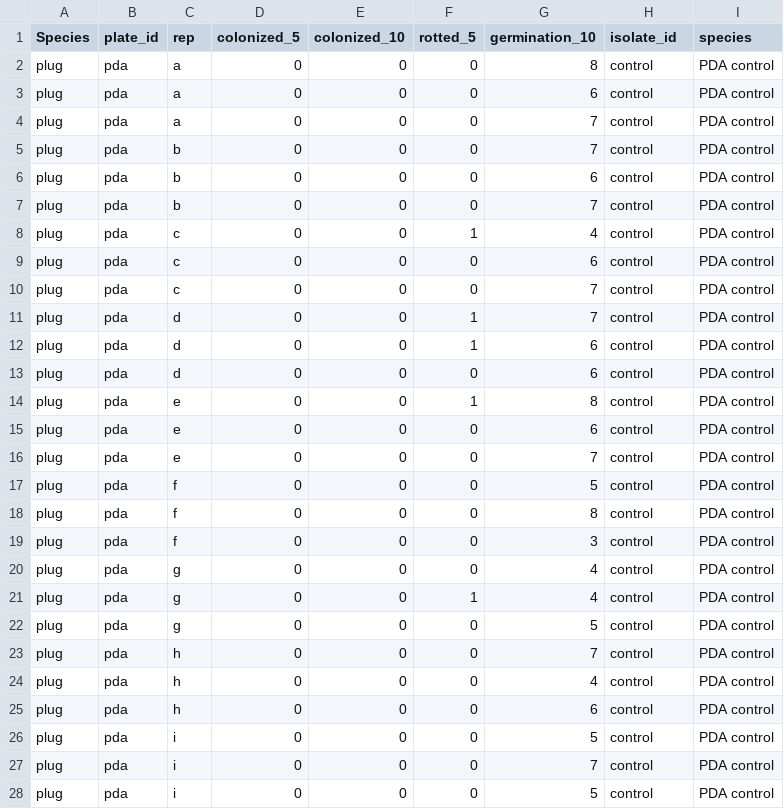
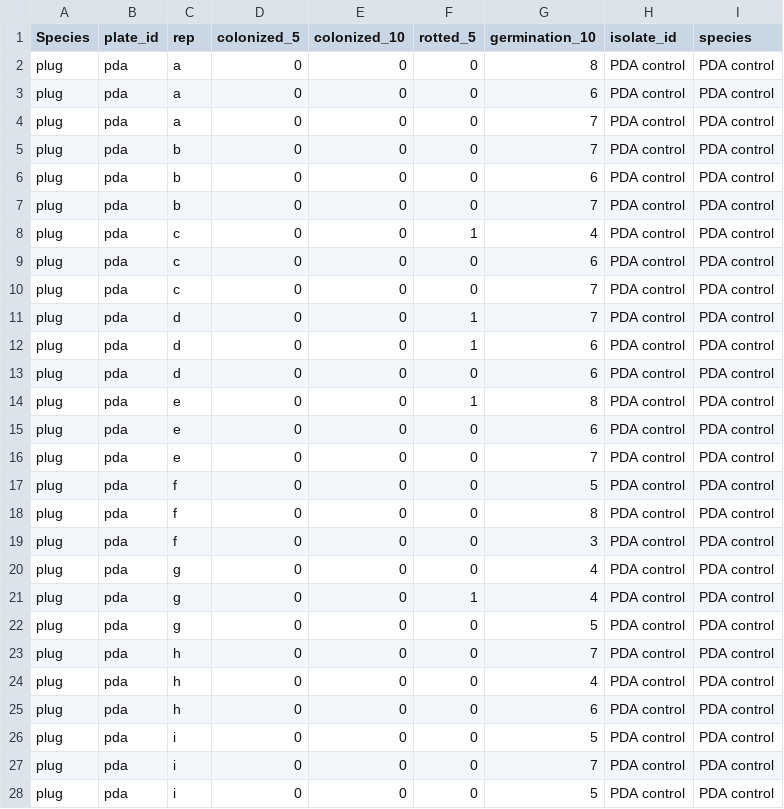
Before and after one commit to danielcerritos/pythium, a CSV file: output/clean_data/01_seed-aggressiveness-soybean_clean-data.csv, drawn as a sheet; only a part is shown; the diff covers the shown part only.

Commit message:
data cleanig:correctly name isolate_id for controls in seed agg files

```diff
--- a/output/clean_data/01_seed-aggressiveness-soybean_clean-data.csv
+++ b/output/clean_data/01_seed-aggressiveness-soybean_clean-data.csv
@@ -1,28 +1,28 @@
 Species,plate_id,rep,colonized_5,colonized_10,rotted_5,germination_10,isolate_id,species
-plug,pda,a,0,0,0,8,control,PDA control
-plug,pda,a,0,0,0,6,control,PDA control
-plug,pda,a,0,0,0,7,control,PDA control
-plug,pda,b,0,0,0,7,control,PDA control
-plug,pda,b,0,0,0,6,control,PDA control
-plug,pda,b,0,0,0,7,control,PDA control
-plug,pda,c,0,0,1,4,control,PDA control
-plug,pda,c,0,0,0,6,control,PDA control
-plug,pda,c,0,0,0,7,control,PDA control
-plug,pda,d,0,0,1,7,control,PDA control
-plug,pda,d,0,0,1,6,control,PDA control
-plug,pda,d,0,0,0,6,control,PDA control
-plug,pda,e,0,0,1,8,control,PDA control
-plug,pda,e,0,0,0,6,control,PDA control
-plug,pda,e,0,0,0,7,control,PDA control
-plug,pda,f,0,0,0,5,control,PDA control
-plug,pda,f,0,0,0,8,control,PDA control
-plug,pda,f,0,0,0,3,control,PDA control
-plug,pda,g,0,0,0,4,control,PDA control
-plug,pda,g,0,0,1,4,control,PDA control
-plug,pda,g,0,0,0,5,control,PDA control
-plug,pda,h,0,0,0,7,control,PDA control
-plug,pda,h,0,0,0,4,control,PDA control
-plug,pda,h,0,0,0,6,control,PDA control
-plug,pda,i,0,0,0,5,control,PDA control
-plug,pda,i,0,0,0,7,control,PDA control
-plug,pda,i,0,0,0,5,control,PDA control
+plug,pda,a,0,0,0,8,PDA control,PDA control
+plug,pda,a,0,0,0,6,PDA control,PDA control
+plug,pda,a,0,0,0,7,PDA control,PDA control
+plug,pda,b,0,0,0,7,PDA control,PDA control
+plug,pda,b,0,0,0,6,PDA control,PDA control
+plug,pda,b,0,0,0,7,PDA control,PDA control
+plug,pda,c,0,0,1,4,PDA control,PDA control
+plug,pda,c,0,0,0,6,PDA control,PDA control
+plug,pda,c,0,0,0,7,PDA control,PDA control
+plug,pda,d,0,0,1,7,PDA control,PDA control
+plug,pda,d,0,0,1,6,PDA control,PDA control
+plug,pda,d,0,0,0,6,PDA control,PDA control
+plug,pda,e,0,0,1,8,PDA control,PDA control
+plug,pda,e,0,0,0,6,PDA control,PDA control
+plug,pda,e,0,0,0,7,PDA control,PDA control
+plug,pda,f,0,0,0,5,PDA control,PDA control
+plug,pda,f,0,0,0,8,PDA control,PDA control
+plug,pda,f,0,0,0,3,PDA control,PDA control
+plug,pda,g,0,0,0,4,PDA control,PDA control
+plug,pda,g,0,0,1,4,PDA control,PDA control
+plug,pda,g,0,0,0,5,PDA control,PDA control
+plug,pda,h,0,0,0,7,PDA control,PDA control
+plug,pda,h,0,0,0,4,PDA control,PDA control
+plug,pda,h,0,0,0,6,PDA control,PDA control
+plug,pda,i,0,0,0,5,PDA control,PDA control
+plug,pda,i,0,0,0,7,PDA control,PDA control
+plug,pda,i,0,0,0,5,PDA control,PDA control
```
Also changed, not shown: 63 edited cells elsewhere in this file, output/clean_data/01_seed-aggressiveness-corn_clean-data.csv, 1 other file.
